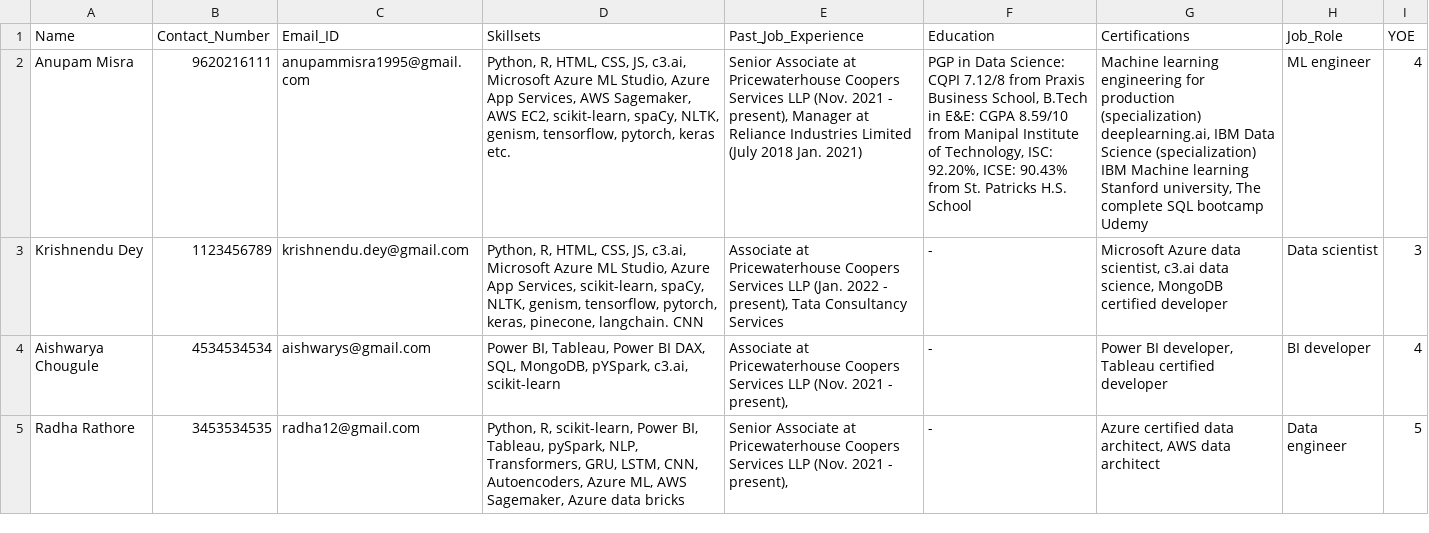
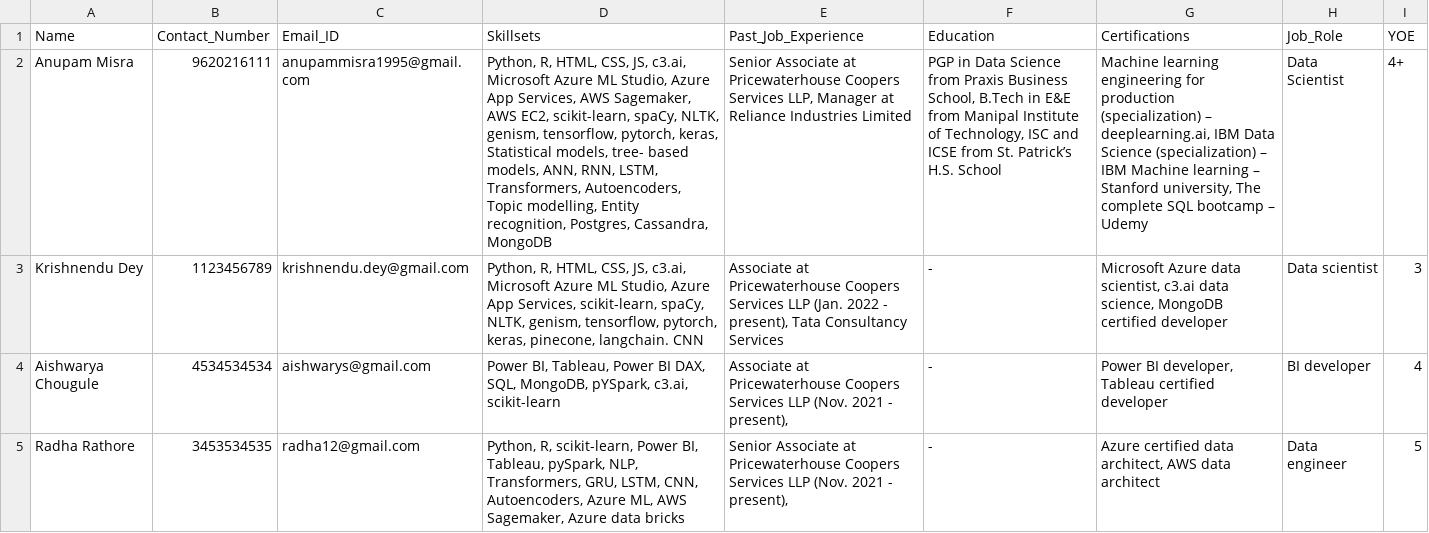
Before and after one commit to coderkol95/hr_analytics, a CSV file: parsed_resumes.csv, drawn as a sheet; only a part is shown; the diff names each change by its address in the sheet, - before the commit and + after, or states it on an @@ line.

```diff
--- a/parsed_resumes.csv
+++ b/parsed_resumes.csv
-D2 (Skillsets): …tensorflow, pytorch, keras etc.
+D2 (Skillsets): …tensorflow, pytorch, keras, Statistical models, tree- based models, ANN, RNN, LSTM, Transformers, Autoencoders, Topic modelling, Entity recognition, Postgres, Cassandra, MongoDB
-E2 (Past_Job_Experience): …Coopers Services LLP (Nov. 2021 - present), Manager at Reliance Industries Limited (July 2018 Jan. 2021)
+E2 (Past_Job_Experience): …Coopers Services LLP, Manager at Reliance Industries Limited
-F2 (Education): …in Data Science: CQPI 7.12/8 from Praxis Business School, B.Tech in E&E: CGPA 8.59/10 from Manipal Institute of Technology, ISC: 92.20%, ICSE: 90.43% from St. Patricks H.S. School
+F2 (Education): …in Data Science from Praxis Business School, B.Tech in E&E from Manipal Institute of Technology, ISC and ICSE from St. Patrick’s H.S. School
-G2 (Certifications): …production (specialization) deeplearning.ai, IBM Data Science (specialization) IBM Machine learning Stanford university, The complete SQL bootcamp Udemy
+G2 (Certifications): …production (specialization) – deeplearning.ai, IBM Data Science (specialization) – IBM Machine learning – Stanford university, The complete SQL bootcamp – Udemy
-H2 (Job_Role): ML engineer
+H2 (Job_Role): Data Scientist
-I2 (YOE): 4
+I2 (YOE): 4+
```
Also changed, not shown: 8 other files.
